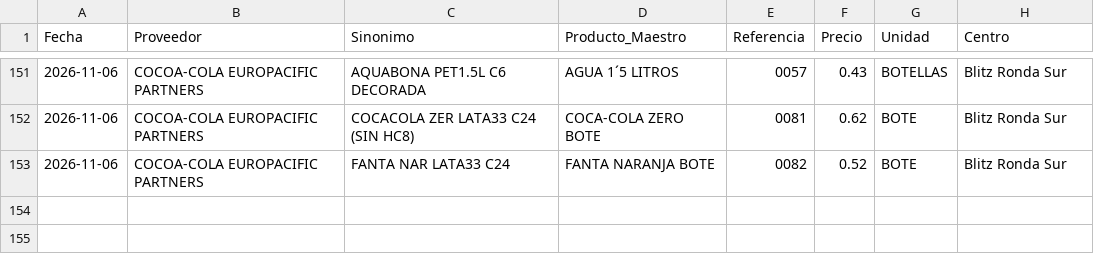
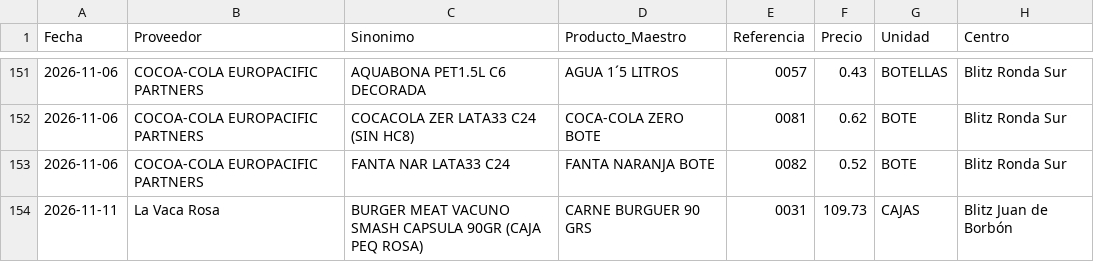
Before and after one commit to salvaandreo-lab/blitz-stock, a CSV file: Historico_Precios.csv, drawn as a sheet; only a part is shown, gaps mark what is left out; the diff names each change by its address in the sheet, - before the commit and + after, or states it on an @@ line.

Commit message:
Actualización de Historico_Precios.csv

```diff
--- a/Historico_Precios.csv
+++ b/Historico_Precios.csv
+row 154: 2026-11-11 | La Vaca Rosa | BURGER MEAT VACUNO SMASH CAPSULA 90GR (CAJA PEQ ROSA) | CARNE BURGUER 90 GRS | 0031 | 109.73 | CAJAS | Blitz Juan de Borbón
```
